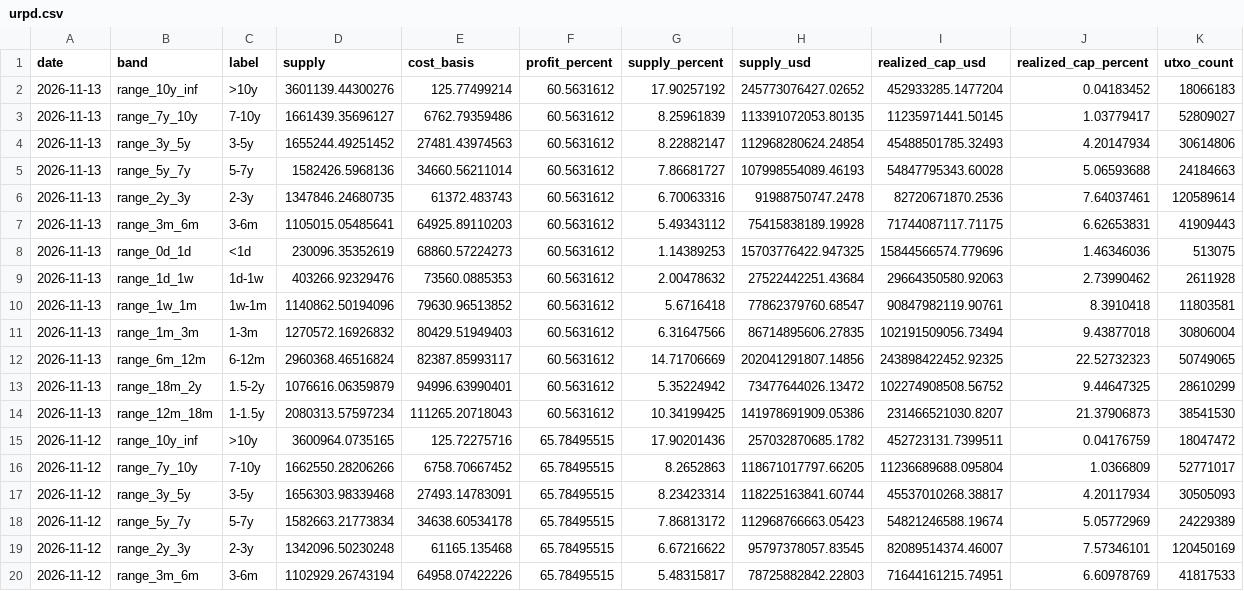
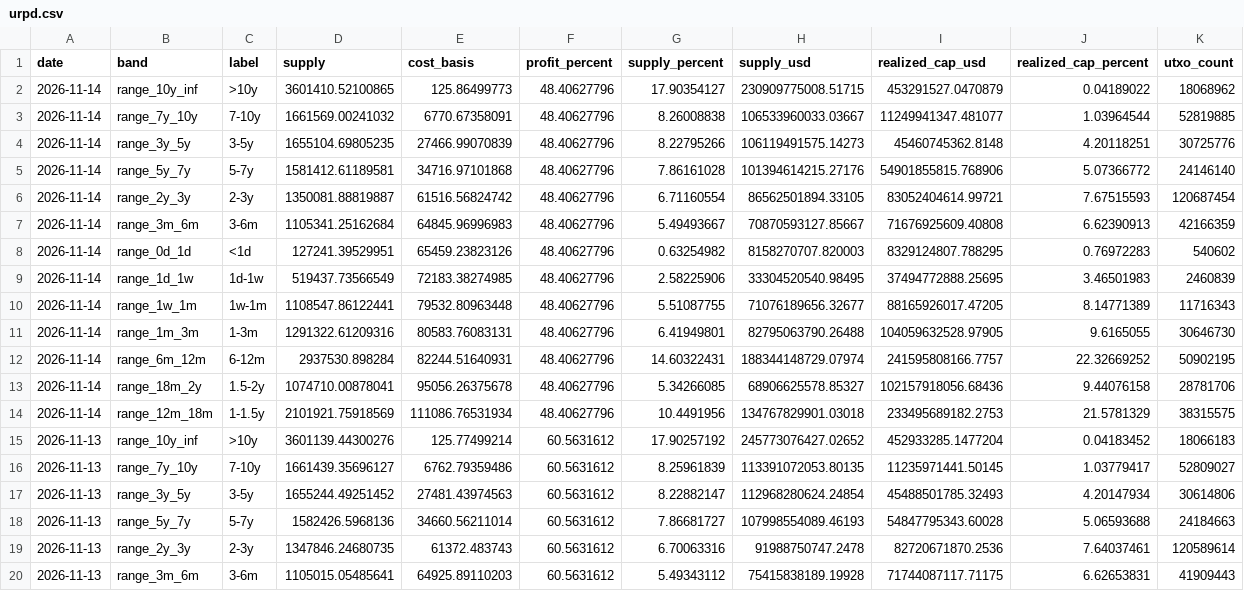
Before and after one commit to hhysteric/btc-signal-pro, a CSV file: data/urpd.csv, drawn as a sheet; only a part is shown; the shorter side is filled out with more unchanged rows.

```diff
--- a/data/urpd.csv
+++ b/data/urpd.csv
@@ -1,2 +1,15 @@
 date,band,label,supply,cost_basis,profit_percent,supply_percent,supply_usd,realized_cap_usd,realized_cap_percent,utxo_count
+2026-11-14,range_10y_inf,>10y,3601410.52100865,125.86499773,48.40627796,17.90354127,230909775008.51715,453291527.0470879,0.04189022,18068962
+2026-11-14,range_7y_10y,7-10y,1661569.00241032,6770.67358091,48.40627796,8.26008838,106533960033.03667,11249941347.481077,1.03964544,52819885
+2026-11-14,range_3y_5y,3-5y,1655104.69805235,27466.99070839,48.40627796,8.22795266,106119491575.14273,45460745362.8148,4.20118251,30725776
+2026-11-14,range_5y_7y,5-7y,1581412.61189581,34716.97101868,48.40627796,7.86161028,101394614215.27176,54901855815.768906,5.07366772,24146140
+2026-11-14,range_2y_3y,2-3y,1350081.88819887,61516.56824742,48.40627796,6.71160554,86562501894.33105,83052404614.99721,7.67515593,120687454
+2026-11-14,range_3m_6m,3-6m,1105341.25162684,64845.96996983,48.40627796,5.49493667,70870593127.85667,71676925609.40808,6.62390913,42166359
+2026-11-14,range_0d_1d,<1d,127241.39529951,65459.23823126,48.40627796,0.63254982,8158270707.820003,8329124807.788295,0.76972283,540602
+2026-11-14,range_1d_1w,1d-1w,519437.73566549,72183.38274985,48.40627796,2.58225906,33304520540.98495,37494772888.25695,3.46501983,2460839
+2026-11-14,range_1w_1m,1w-1m,1108547.86122441,79532.80963448,48.40627796,5.51087755,71076189656.32677,88165926017.47205,8.14771389,11716343
+2026-11-14,range_1m_3m,1-3m,1291322.61209316,80583.76083131,48.40627796,6.41949801,82795063790.26488,104059632528.97905,9.6165055,30646730
+2026-11-14,range_6m_12m,6-12m,2937530.898284,82244.51640931,48.40627796,14.60322431,188344148729.07974,241595808166.7757,22.32669252,50902195
+2026-11-14,range_18m_2y,1.5-2y,1074710.00878041,95056.26375678,48.40627796,5.34266085,68906625578.85327,102157918056.68436,9.44076158,28781706
+2026-11-14,range_12m_18m,1-1.5y,2101921.75918569,111086.76531934,48.40627796,10.4491956,134767829901.03018,233495689182.2753,21.5781329,38315575
 2026-11-13,range_10y_inf,>10y,3601139.44300276,125.77499214,60.5631612,17.90257192,245773076427.02652,452933285.1477204,0.04183452,18066183
```
Also changed, not shown: data/dominance.csv, data/mvrv.csv, 11 other files.
